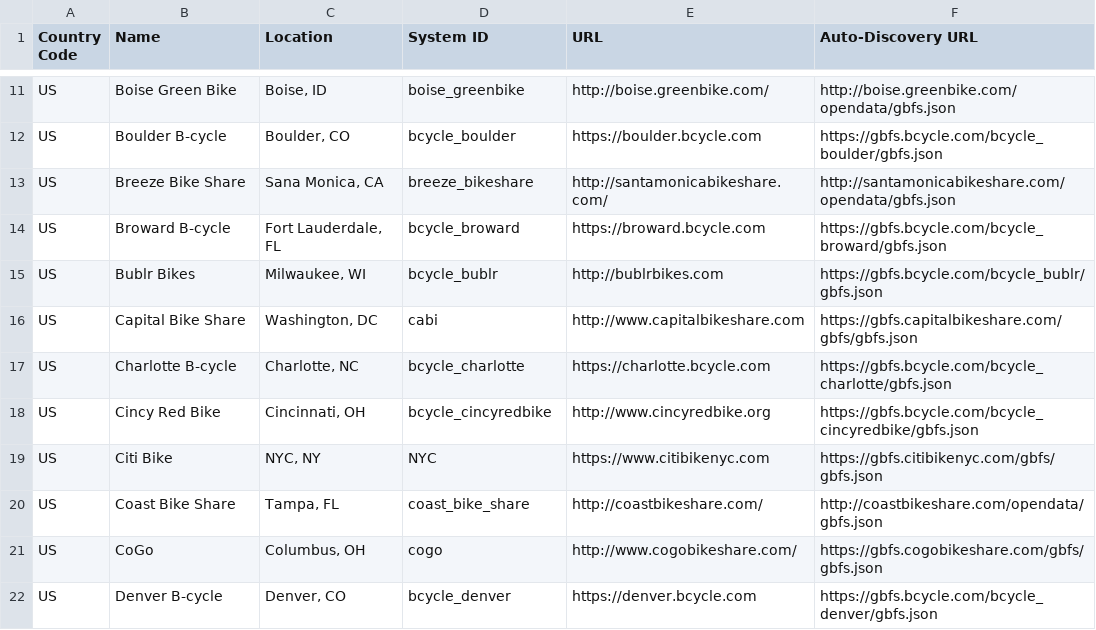
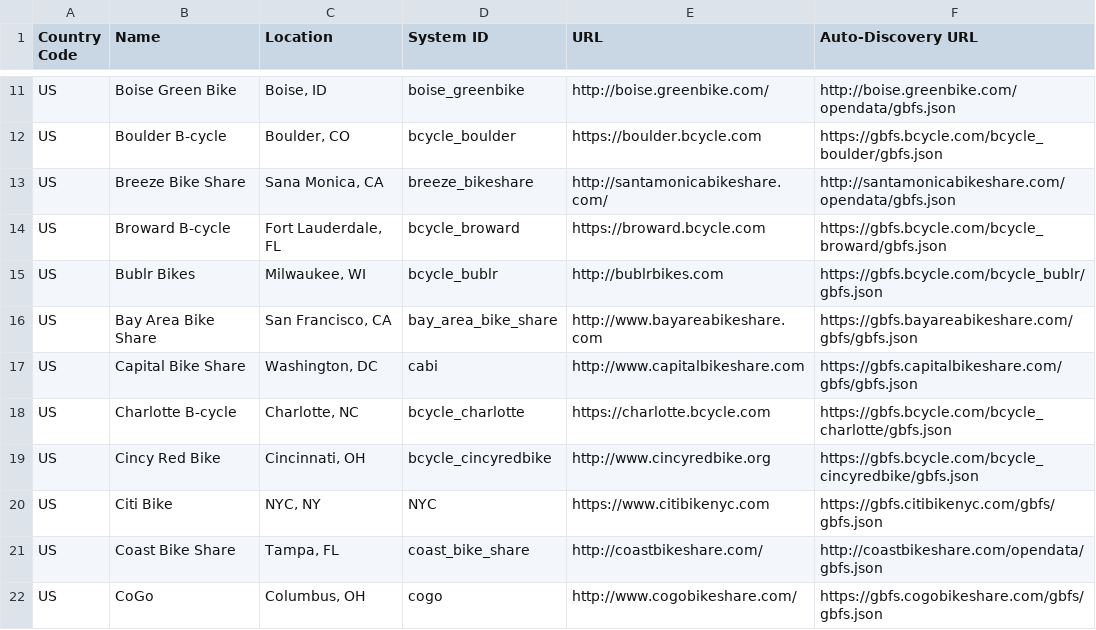
Before and after one commit to MobilityData/gbfs, a CSV file: systems.csv, drawn as a sheet; only a part is shown, gaps mark what is left out; the shorter side is filled out with more unchanged rows; the diff names each change by its address in the sheet, - before the commit and + after, or states it on an @@ line.

Commit message:
Add Bay Area Bike Share to systems.csv.

```diff
--- a/systems.csv
+++ b/systems.csv
+row 16: US | Bay Area Bike Share | San Francisco, CA | bay_area_bike_share | http://www.bayareabikeshare.com | https://gbfs.bayareabikeshare.com/gbfs/gbfs.json
```
